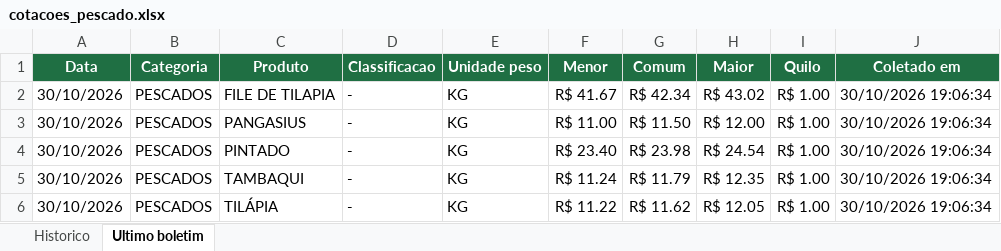
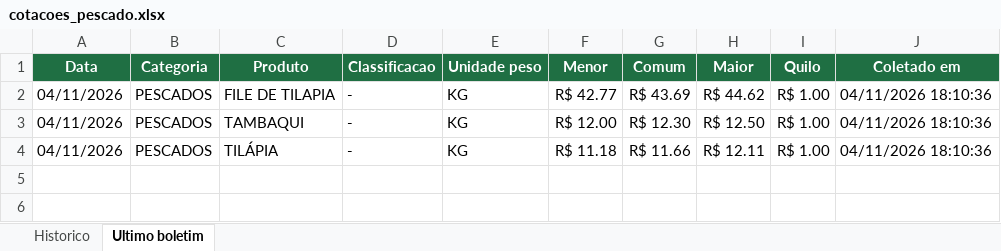
Before and after one commit to tbrena/robo-ceagesp, an Excel workbook: dados/cotacoes_pescado.xlsx, sheet Ultimo boletim, drawn as a sheet; values as stored, in another font and other column widths than the file's, no borders; removed rows and columns are numbered as before the commit, all else as after; the diff names each change by its address in the sheet, - before the commit and + after, or states it on an @@ line.

```diff
--- a/dados/cotacoes_pescado.xlsx (sheet Ultimo boletim)
+++ b/dados/cotacoes_pescado.xlsx (sheet Ultimo boletim)
-A2 (Data): 30/10/2026
+A2 (Data): 04/11/2026
-F2 (Menor): R$ 41.67
+F2 (Menor): R$ 42.77
-G2 (Comum): R$ 42.34
+G2 (Comum): R$ 43.69
-H2 (Maior): R$ 43.02
+H2 (Maior): R$ 44.62
-J2 (Coletado em): 30/10/2026 19:06:34
+J2 (Coletado em): 04/11/2026 18:10:36
-row 3: 30/10/2026 | PESCADOS | PANGASIUS | - | KG | R$ 11.00 | R$ 11.50 | R$ 12.00 | R$ 1.00 | 30/10/2026 19:06:34
-row 4: 30/10/2026 | PESCADOS | PINTADO | - | KG | R$ 23.40 | R$ 23.98 | R$ 24.54 | R$ 1.00 | 30/10/2026 19:06:34
-A3:A4 (Data): 30/10/2026
+A3:A4 (Data): 04/11/2026
-F3 (Menor): R$ 11.24
+F3 (Menor): R$ 12.00
-G3 (Comum): R$ 11.79
+G3 (Comum): R$ 12.30
-H3 (Maior): R$ 12.35
+H3 (Maior): R$ 12.50
-J3:J4 (Coletado em): 30/10/2026 19:06:34
+J3:J4 (Coletado em): 04/11/2026 18:10:36
-F4 (Menor): R$ 11.22
+F4 (Menor): R$ 11.18
-G4 (Comum): R$ 11.62
+G4 (Comum): R$ 11.66
-H4 (Maior): R$ 12.05
+H4 (Maior): R$ 12.11
```
Also changed, not shown: sheet Historico, 14 other files.
